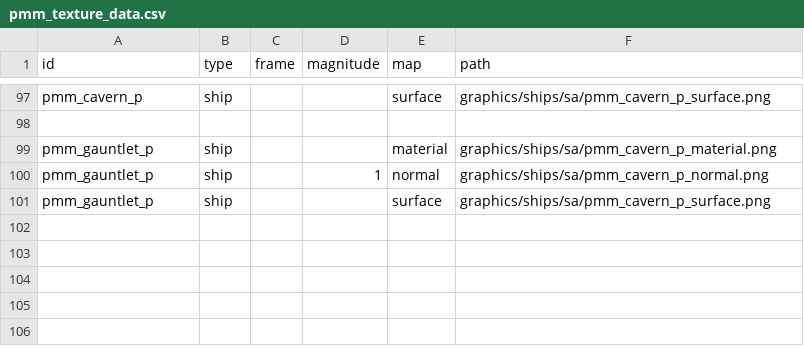
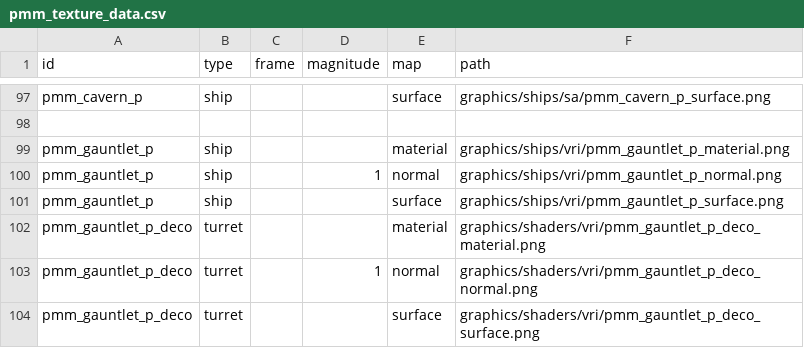
Before and after one commit to MiniDeth3/PMMM, a CSV file: data/config/pmm_texture_data.csv, drawn as a sheet; only a part is shown, gaps mark what is left out.

```diff
--- a/data/config/pmm_texture_data.csv
+++ b/data/config/pmm_texture_data.csv
@@ -98,4 +98,7 @@ pmm_cavern_p,ship,,,surface,graphics/ships/sa/pmm_cavern_p_surface.png
 ,,,,,
-pmm_gauntlet_p,ship,,,material,graphics/ships/sa/pmm_cavern_p_material.png
-pmm_gauntlet_p,ship,,1,normal,graphics/ships/sa/pmm_cavern_p_normal.png
-pmm_gauntlet_p,ship,,,surface,graphics/ships/sa/pmm_cavern_p_surface.png
+pmm_gauntlet_p,ship,,,material,graphics/ships/vri/pmm_gauntlet_p_material.png
+pmm_gauntlet_p,ship,,1,normal,graphics/ships/vri/pmm_gauntlet_p_normal.png
+pmm_gauntlet_p,ship,,,surface,graphics/ships/vri/pmm_gauntlet_p_surface.png
+pmm_gauntlet_p_deco,turret,,,material,graphics/shaders/vri/pmm_gauntlet_p_deco_material.png
+pmm_gauntlet_p_deco,turret,,1,normal,graphics/shaders/vri/pmm_gauntlet_p_deco_normal.png
+pmm_gauntlet_p_deco,turret,,,surface,graphics/shaders/vri/pmm_gauntlet_p_deco_surface.png
```
Also changed, not shown: 1 other file.
